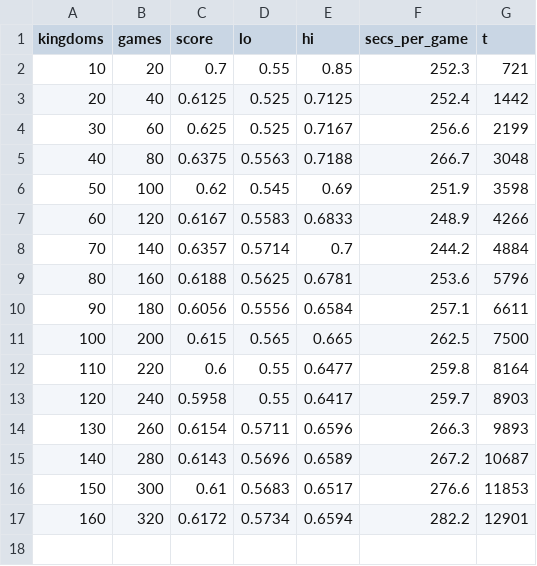
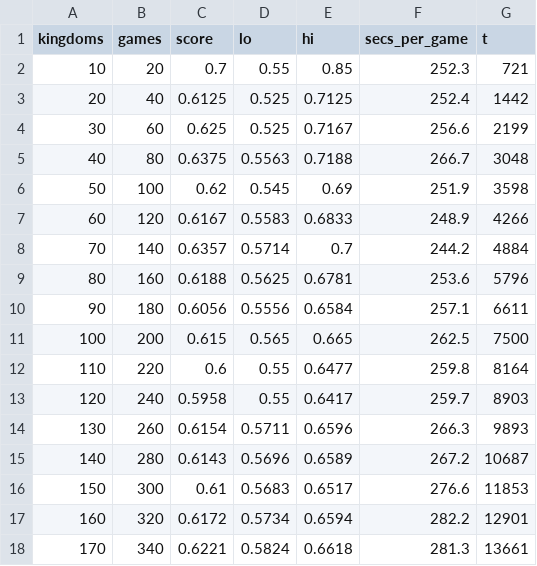
Before and after one commit to JCA374/dominion-ts-v1, a CSV file: runs/A_full_k128/stats.csv, drawn as a sheet; the diff names each change by its address in the sheet, - before the commit and + after, or states it on an @@ line.

```diff
--- a/runs/A_full_k128/stats.csv
+++ b/runs/A_full_k128/stats.csv
+row 18: 170 | 340 | 0.6221 | 0.5824 | 0.6618 | 281.3 | 13661
```
Also changed, not shown: 10 other files.
